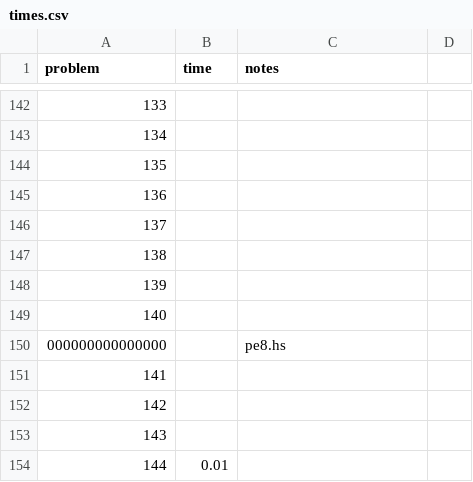
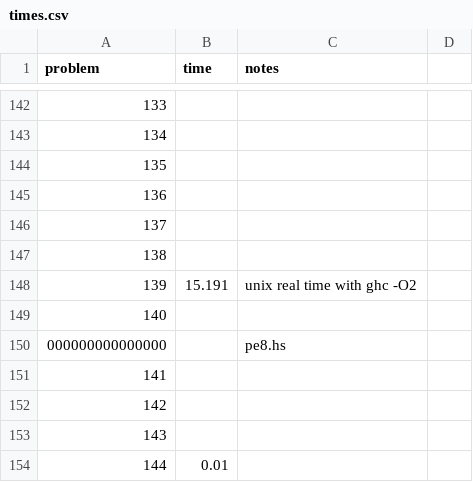
Before and after one commit to rsarwas/Haskell, a CSV file: times.csv, drawn as a sheet; only a part is shown, gaps mark what is left out.

Commit message:
Solve problem 139

```diff
--- a/times.csv
+++ b/times.csv
@@ -147,3 +147,3 @@ problem,time,notes
 138,,
-139,,
+139,15.191,unix real time with ghc -O2
 140,,
```
Also changed, not shown: 2 other files.
